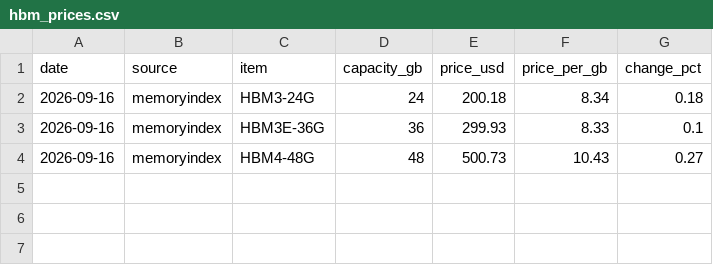
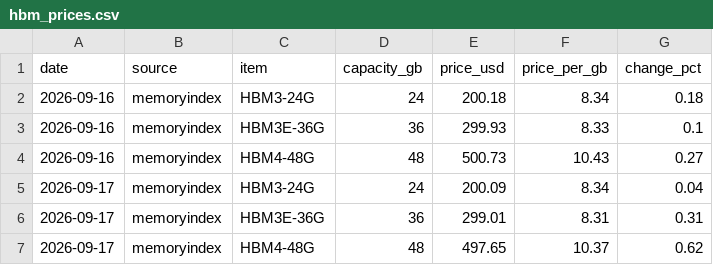
Before and after one commit to fenggg1988/memory-scraper, a CSV file: data/hbm_prices.csv, drawn as a sheet; the diff names each change by its address in the sheet, - before the commit and + after, or states it on an @@ line.

Commit message:
data: auto update (2026-09-17)

```diff
--- a/data/hbm_prices.csv
+++ b/data/hbm_prices.csv
+row 5: 2026-09-17 | memoryindex | HBM3-24G | 24 | 200.09 | 8.34 | 0.04
+row 6: 2026-09-17 | memoryindex | HBM3E-36G | 36 | 299.01 | 8.31 | 0.31
+row 7: 2026-09-17 | memoryindex | HBM4-48G | 48 | 497.65 | 10.37 | 0.62
```
Also changed, not shown: data/ram_prices.csv, 3 other files.
